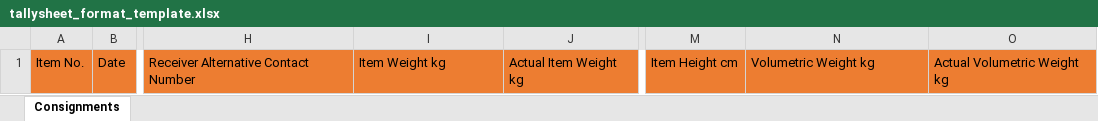
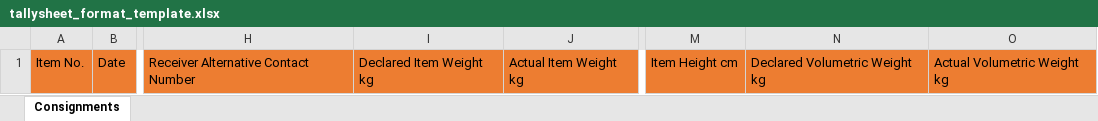
Before and after one commit to AmirAkmal92/Entt.ost, an Excel workbook: web/Content/Files/tallysheet_format_template.xlsx, sheet Consignments, drawn as a sheet; only a part is shown, gaps mark what is left out; values as stored, in another font and other column widths than the file's, no borders; charts and pictures not drawn; the diff names each change by its address in the sheet, - before the commit and + after, or states it on an @@ line.

Commit message:
Update tallysheet format template
Related Work Items: #6305

```diff
--- a/web/Content/Files/tallysheet_format_template.xlsx (sheet Consignments)
+++ b/web/Content/Files/tallysheet_format_template.xlsx (sheet Consignments)
-I1: Item Weight kg
+I1: Declared Item Weight kg
-N1: Volumetric Weight kg
+N1: Declared Volumetric Weight kg
```
Also changed, not shown: charts or pictures.
